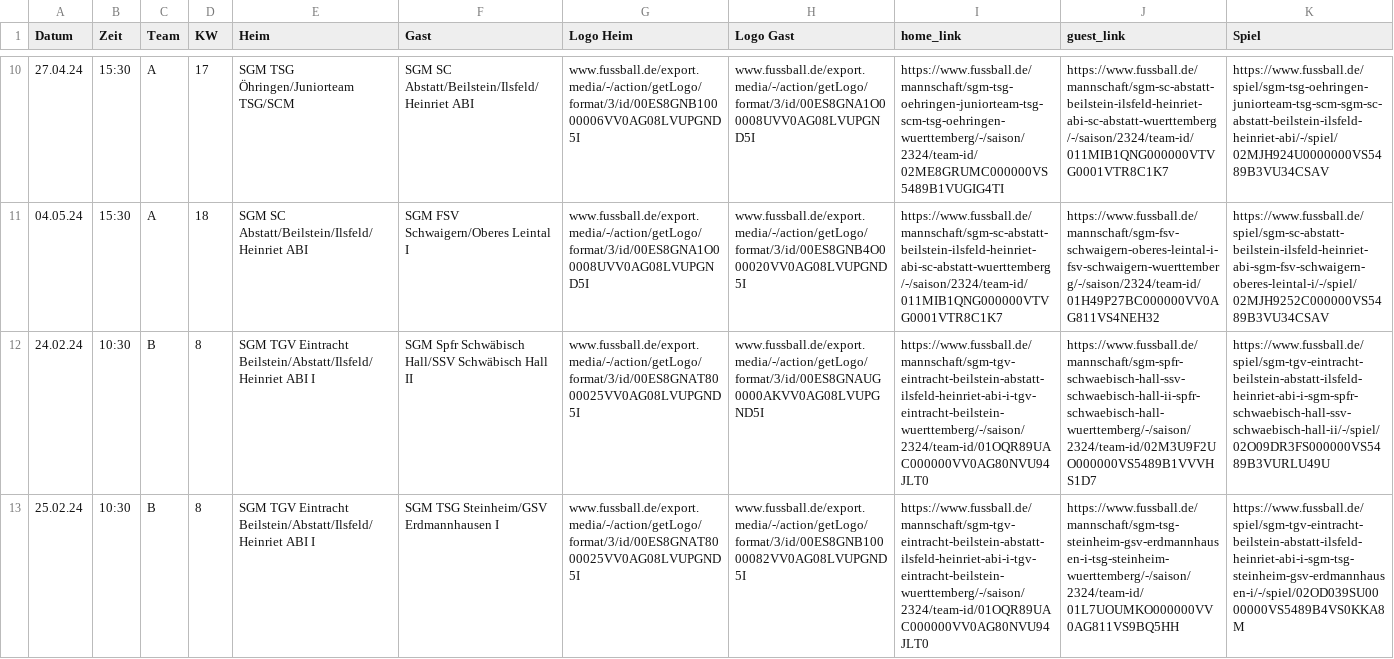
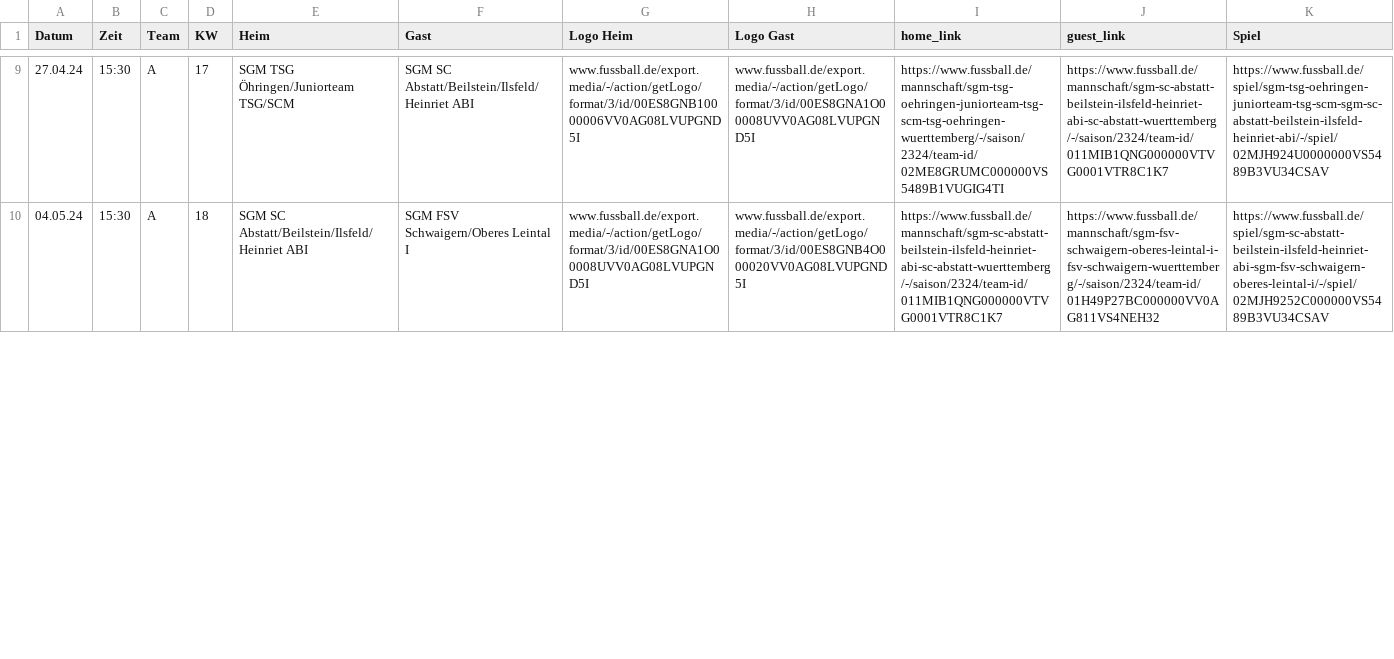
Before and after one commit to sgm-abi/ABI-Homepage, a CSV file: Skripte/All_games_from_fussball_de.csv, drawn as a sheet; only a part is shown, gaps mark what is left out; removed rows and columns are numbered as before the commit, all else as after; the diff covers the shown part only; the diff names each change by its address in the sheet, - before the commit and + after, or states it on an @@ line.

```diff
--- a/Skripte/All_games_from_fussball_de.csv
+++ b/Skripte/All_games_from_fussball_de.csv
-row 12: 24.02.24 | 10:30 | B | 8 | SGM TGV Eintracht Beilstein/Abstatt/Ilsfeld/Heinriet ABI I | SGM Spfr Schwäbisch Hall/SSV Schwäbisch Hall II | www.fussball.de/export.media/-/action/getLogo/format/3/id/00ES8GNAT8000025VV0AG08LVUPGND5I | www.fussball.de/export.media/-/action/getLogo/format/3/id/00ES8GNAUG0000AKVV0AG08LVUPGND5I | https://www.fussball.de/mannschaft/sgm-tgv-eintracht-beilstein-abstatt-ilsfeld-heinriet-abi-i-tgv-eintracht-beilstein-wuerttemberg/-/saison/2324/team-id/01OQR89UAC000000VV0AG80NVU94JLT0 | https://www.fussball.de/mannschaft/sgm-spfr-schwaebisch-hall-ssv-schwaebisch-hall-ii-spfr-schwaebisch-hall-wuerttemberg/-/saison/2324/team-id/02M3U9F2UO000000VS5489B1VVVHS1D7 | https://www.fussball.de/spiel/sgm-tgv-eintracht-beilstein-abstatt-ilsfeld-heinriet-abi-i-sgm-spfr-schwaebisch-hall-ssv-schwaebisch-hall-ii/-/spiel/02O09DR3FS000000VS5489B3VURLU49U
-row 13: 25.02.24 | 10:30 | B | 8 | SGM TGV Eintracht Beilstein/Abstatt/Ilsfeld/Heinriet ABI I | SGM TSG Steinheim/GSV Erdmannhausen I | www.fussball.de/export.media/-/action/getLogo/format/3/id/00ES8GNAT8000025VV0AG08LVUPGND5I | www.fussball.de/export.media/-/action/getLogo/format/3/id/00ES8GNB10000082VV0AG08LVUPGND5I | https://www.fussball.de/mannschaft/sgm-tgv-eintracht-beilstein-abstatt-ilsfeld-heinriet-abi-i-tgv-eintracht-beilstein-wuerttemberg/-/saison/2324/team-id/01OQR89UAC000000VV0AG80NVU94JLT0 | https://www.fussball.de/mannschaft/sgm-tsg-steinheim-gsv-erdmannhausen-i-tsg-steinheim-wuerttemberg/-/saison/2324/team-id/01L7UOUMKO000000VV0AG811VS9BQ5HH | https://www.fussball.de/spiel/sgm-tgv-eintracht-beilstein-abstatt-ilsfeld-heinriet-abi-i-sgm-tsg-steinheim-gsv-erdmannhausen-i/-/spiel/02OD039SU0000000VS5489B4VS0KKA8M
```
Also changed, not shown: 5 added rows and 5 removed rows elsewhere in this file, 4 other files.
